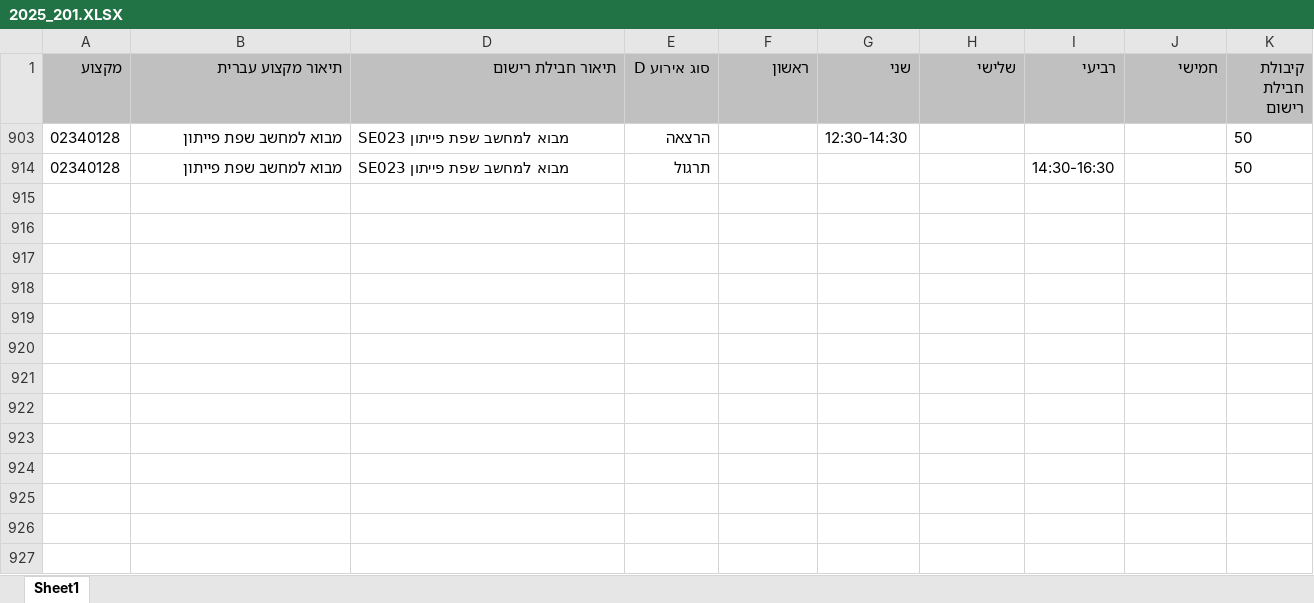
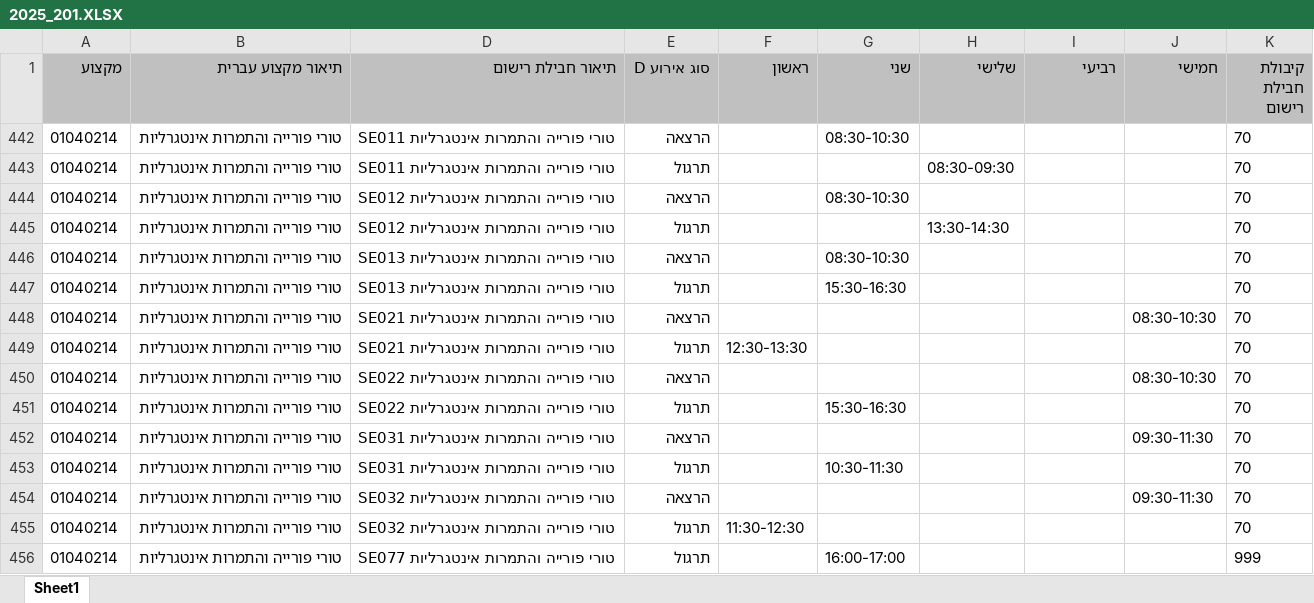
Before and after one commit to evgeny-kolonsky/timetable_validity, an Excel workbook: 2025_201.XLSX, sheet Sheet1, drawn as a sheet; values as stored, in another font and other column widths than the file's, no borders; removed rows and columns are numbered as before the commit, all else as after; the diff names each change by its address in the sheet, - before the commit and + after, or states it on an @@ line.

Commit message:
1040214-11 update

```diff
--- a/2025_201.XLSX (sheet Sheet1)
+++ b/2025_201.XLSX (sheet Sheet1)
@@ row 903 hidden: 02340128 | מבוא למחשב שפת פייתון | SE023 מבוא למחשב שפת פייתון | הרצאה |  | 12:30-14:30 |  |  |  | 50 @@
@@ row 914 hidden: 02340128 | מבוא למחשב שפת פייתון | SE023 מבוא למחשב שפת פייתון | תרגול |  |  |  | 14:30-16:30 |  | 50 @@
+row 442: 01040214 | טורי פורייה והתמרות אינטגרליות | SE011 טורי פורייה והתמרות אינטגרליות | הרצאה |  | 08:30-10:30 |  |  |  | 70
+row 443: 01040214 | טורי פורייה והתמרות אינטגרליות | SE011 טורי פורייה והתמרות אינטגרליות | תרגול |  |  | 08:30-09:30 |  |  | 70
@@ row 444 unhidden: 01040214 | טורי פורייה והתמרות אינטגרליות | SE012 טורי פורייה והתמרות אינטגרליות | הרצאה |  | 08:30-10:30 |  |  |  | 70 @@
@@ row 445 unhidden: 01040214 | טורי פורייה והתמרות אינטגרליות | SE012 טורי פורייה והתמרות אינטגרליות | תרגול |  |  | 13:30-14:30 |  |  | 70 @@
@@ row 446 unhidden: 01040214 | טורי פורייה והתמרות אינטגרליות | SE013 טורי פורייה והתמרות אינטגרליות | הרצאה |  | 08:30-10:30 |  |  |  | 70 @@
@@ row 447 unhidden: 01040214 | טורי פורייה והתמרות אינטגרליות | SE013 טורי פורייה והתמרות אינטגרליות | תרגול |  | 15:30-16:30 |  |  |  | 70 @@
@@ row 448 unhidden: 01040214 | טורי פורייה והתמרות אינטגרליות | SE021 טורי פורייה והתמרות אינטגרליות | הרצאה |  |  |  |  | 08:30-10:30 | 70 @@
@@ row 449 unhidden: 01040214 | טורי פורייה והתמרות אינטגרליות | SE021 טורי פורייה והתמרות אינטגרליות | תרגול | 12:30-13:30 |  |  |  |  | 70 @@
@@ row 450 unhidden: 01040214 | טורי פורייה והתמרות אינטגרליות | SE022 טורי פורייה והתמרות אינטגרליות | הרצאה |  |  |  |  | 08:30-10:30 | 70 @@
@@ row 451 unhidden: 01040214 | טורי פורייה והתמרות אינטגרליות | SE022 טורי פורייה והתמרות אינטגרליות | תרגול |  | 15:30-16:30 |  |  |  | 70 @@
@@ row 452 unhidden: 01040214 | טורי פורייה והתמרות אינטגרליות | SE031 טורי פורייה והתמרות אינטגרליות | הרצאה |  |  |  |  | 09:30-11:30 | 70 @@
@@ row 453 unhidden: 01040214 | טורי פורייה והתמרות אינטגרליות | SE031 טורי פורייה והתמרות אינטגרליות | תרגול |  | 10:30-11:30 |  |  |  | 70 @@
@@ row 454 unhidden: 01040214 | טורי פורייה והתמרות אינטגרליות | SE032 טורי פורייה והתמרות אינטגרליות | הרצאה |  |  |  |  | 09:30-11:30 | 70 @@
@@ row 455 unhidden: 01040214 | טורי פורייה והתמרות אינטגרליות | SE032 טורי פורייה והתמרות אינטגרליות | תרגול | 11:30-12:30 |  |  |  |  | 70 @@
@@ row 456 unhidden: 01040214 | טורי פורייה והתמרות אינטגרליות | SE077 טורי פורייה והתמרות אינטגרליות | תרגול |  | 16:00-17:00 |  |  |  | 999 @@
```
